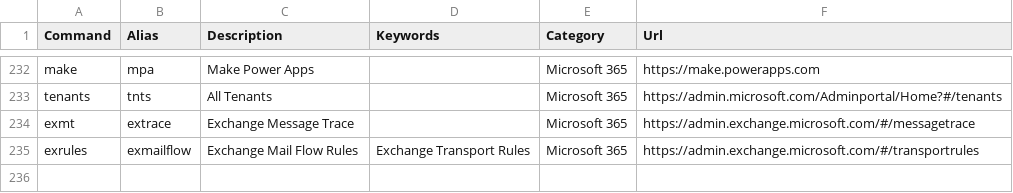
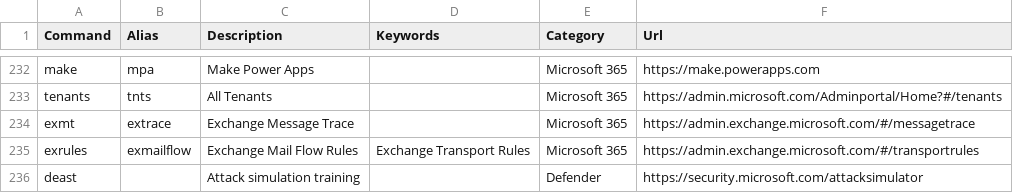
Before and after one commit to merill/cmd, a CSV file: website/config/commands.csv, drawn as a sheet; only a part is shown, gaps mark what is left out; the diff names each change by its address in the sheet, - before the commit and + after, or states it on an @@ line.

Commit message:
resolves: merill/cmd#120

```diff
--- a/website/config/commands.csv
+++ b/website/config/commands.csv
+row 236: deast |  | Attack simulation training |  | Defender | https://security.microsoft.com/attacksimulator
```
